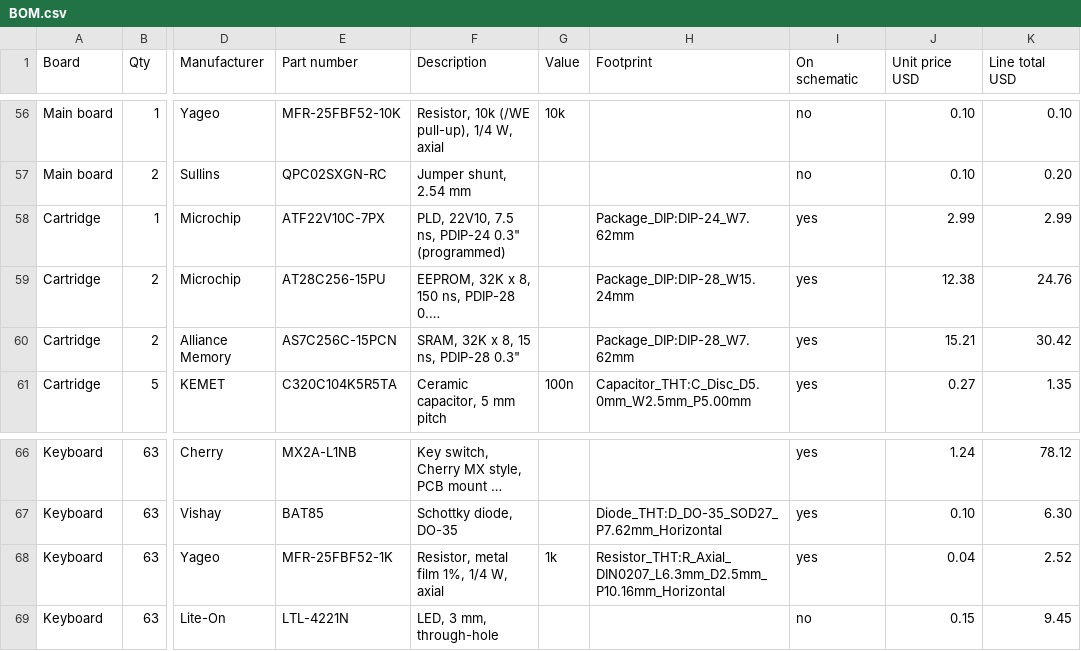
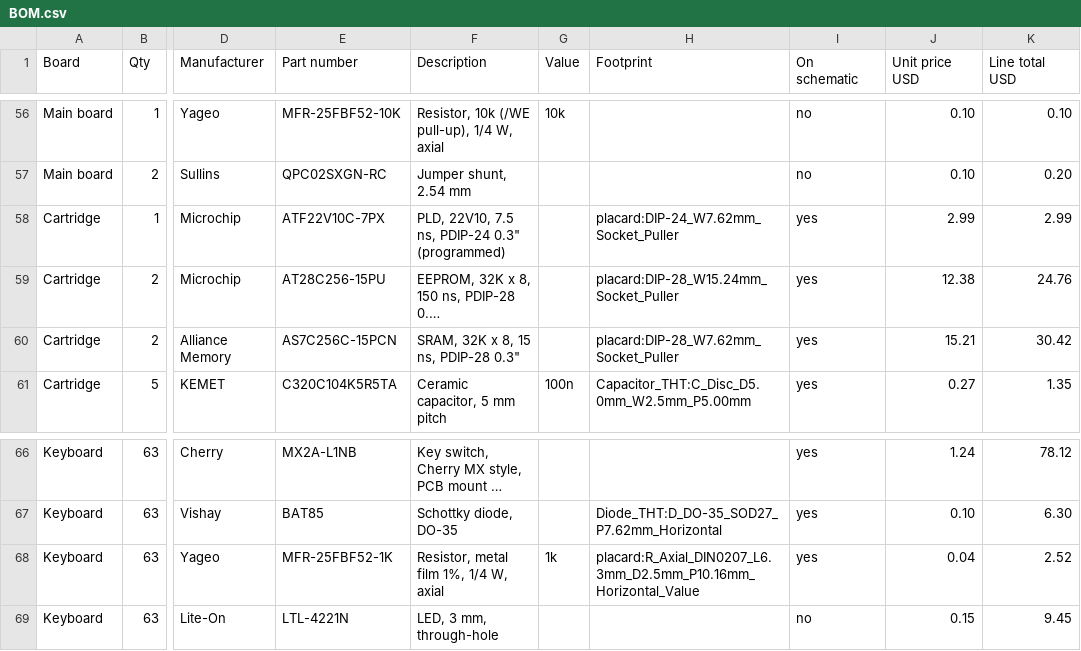
Before and after one commit to tocksin/placard, a CSV file: docs/BOM.csv, drawn as a sheet; only a part is shown, gaps mark what is left out; long unchanged cells end in …; the diff covers the shown part only; the diff names each change by its address in the sheet, - before the commit and + after, or states it on an @@ line.

```diff
--- a/docs/BOM.csv
+++ b/docs/BOM.csv
-H58 (Footprint): Package_DIP:DIP-24_W7.62mm
+H58 (Footprint): placard:DIP-24_W7.62mm_Socket_Puller
-H59 (Footprint): Package_DIP:DIP-28_W15.24mm
+H59 (Footprint): placard:DIP-28_W15.24mm_Socket_Puller
-H60 (Footprint): Package_DIP:DIP-28_W7.62mm
+H60 (Footprint): placard:DIP-28_W7.62mm_Socket_Puller
-H68 (Footprint): Resistor_THT:R_Axial_DIN0207_L6.3mm_D2.5mm_P10.16mm_Horizontal
+H68 (Footprint): placard:R_Axial_DIN0207_L6.3mm_D2.5mm_P10.16mm_Horizontal_Value
```
Also changed, not shown: 23 edited cells elsewhere in this file, 29 other files.
